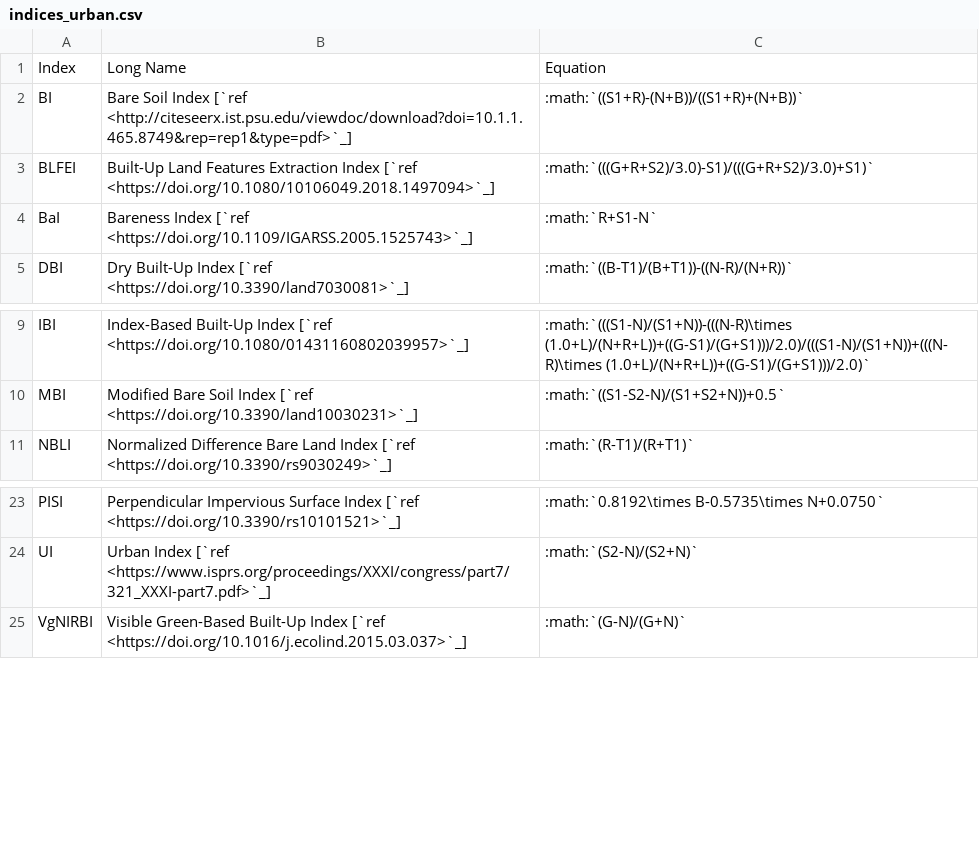
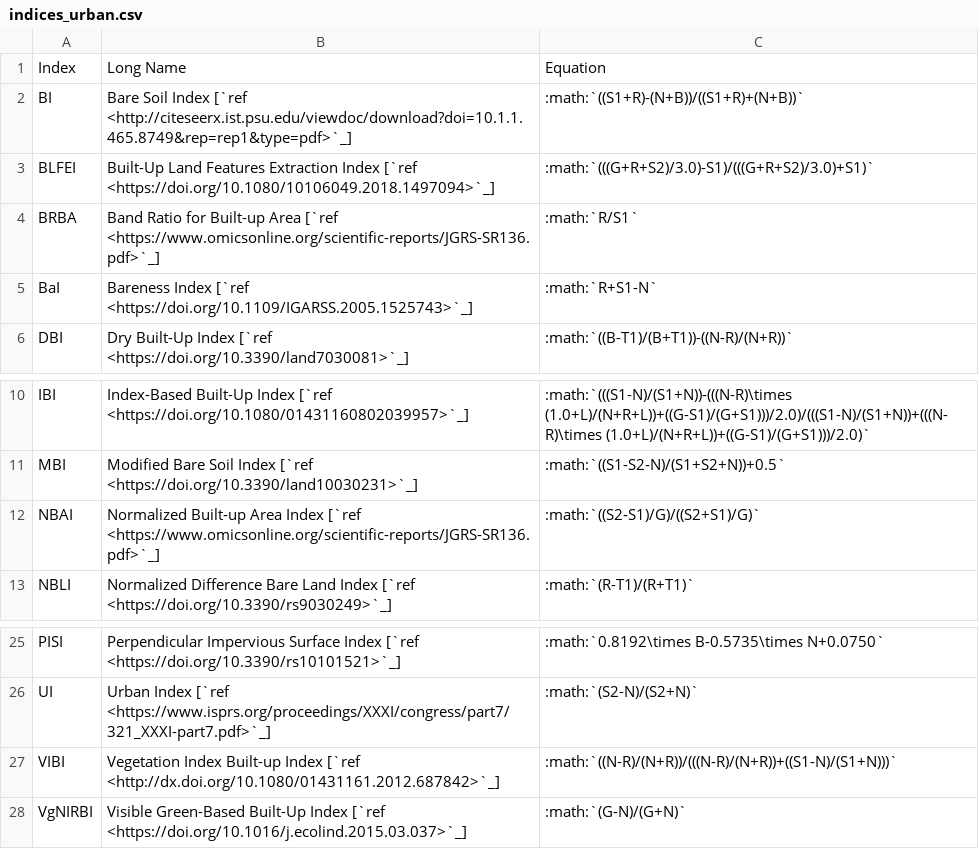
Before and after one commit to awesome-spectral-indices/awesome-spectral-indices, a CSV file: docs/_static/indices_urban.csv, drawn as a sheet; only a part is shown, gaps mark what is left out.

```diff
--- a/docs/_static/indices_urban.csv
+++ b/docs/_static/indices_urban.csv
@@ -3,2 +3,3 @@ BI,Bare Soil Index [`ref <http://citeseerx.ist.psu.edu/viewdoc/download?doi=10.1
 BLFEI,Built-Up Land Features Extraction Index [`ref <https://doi.org/10.1080/10106049.2018.1497094>`_],:math:`(((G+R+S2)/3.0)-S1)/(((G+R+S2)/3.0)+S1)`
+BRBA,Band Ratio for Built-up Area [`ref <https://www.omicsonline.org/scientific-reports/JGRS-SR136.pdf>`_],:math:`R/S1`
 BaI,Bareness Index [`ref <https://doi.org/10.1109/IGARSS.2005.1525743>`_],:math:`R+S1-N`
@@ -10,2 +11,3 @@ IBI,Index-Based Built-Up Index [`ref <https://doi.org/10.1080/01431160802039957>
 MBI,Modified Bare Soil Index [`ref <https://doi.org/10.3390/land10030231>`_],:math:`((S1-S2-N)/(S1+S2+N))+0.5`
+NBAI,Normalized Built-up Area Index [`ref <https://www.omicsonline.org/scientific-reports/JGRS-SR136.pdf>`_],:math:`((S2-S1)/G)/((S2+S1)/G)`
 NBLI,Normalized Difference Bare Land Index [`ref <https://doi.org/10.3390/rs9030249>`_],:math:`(R-T1)/(R+T1)`
@@ -24,2 +26,3 @@ PISI,Perpendicular Impervious Surface Index [`ref <https://doi.org/10.3390/rs101
 UI,Urban Index [`ref <https://www.isprs.org/proceedings/XXXI/congress/part7/321_XXXI-part7.pdf>`_],:math:`(S2-N)/(S2+N)`
+VIBI,Vegetation Index Built-up Index [`ref <http://dx.doi.org/10.1080/01431161.2012.687842>`_],:math:`((N-R)/(N+R))/(((N-R)/(N+R))+((S1-N)/(S1+N)))`
 VgNIRBI,Visible Green-Based Built-Up Index [`ref <https://doi.org/10.1016/j.ecolind.2015.03.037>`_],:math:`(G-N)/(G+N)`
```
Also changed, not shown: docs/_static/indices_burn.csv, docs/_static/indices_vegetation.csv, 5 other files.
